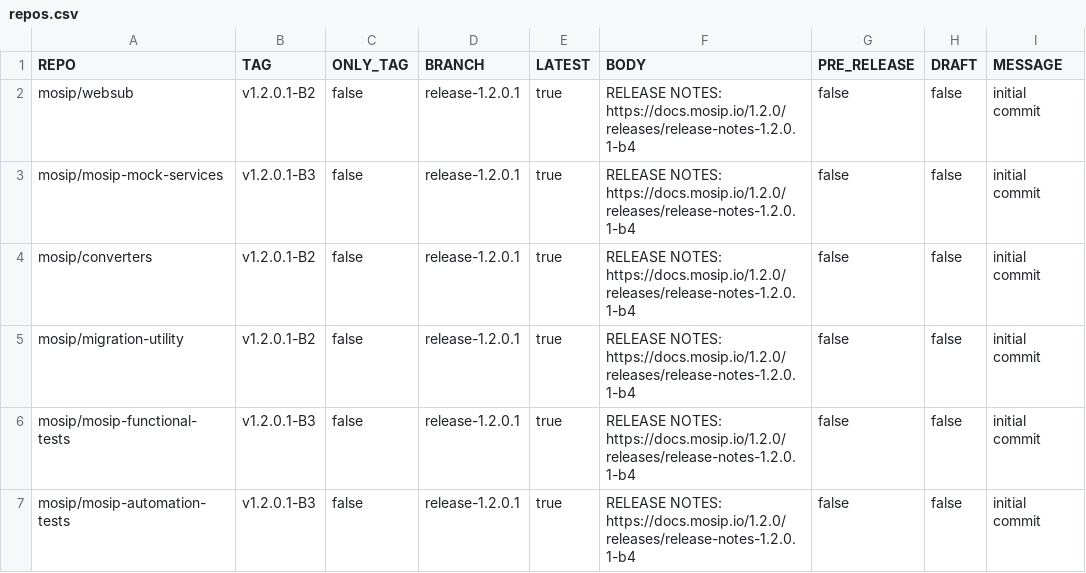
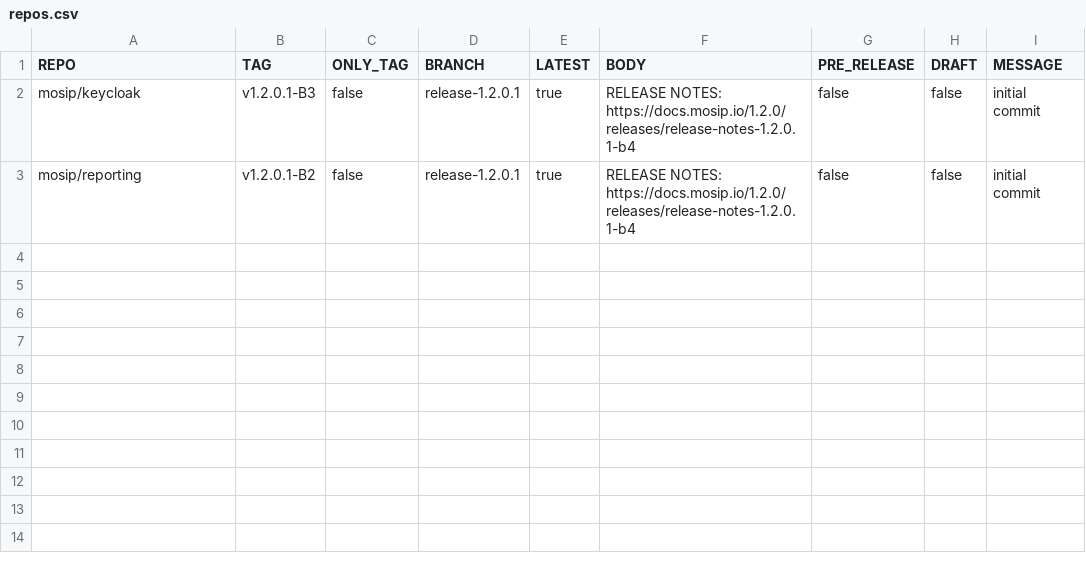
Before and after one commit to mosip/release-script, a CSV file: release/gh_release/repos.csv, drawn as a sheet.

Commit message:
[DSD-3932] upgrade-B4 release
Signed-off-by: PRAFUL RAKHADE <99539100+Prafulrakhade@users.noreply.github.com>

```diff
--- a/release/gh_release/repos.csv
+++ b/release/gh_release/repos.csv
@@ -1,7 +1,3 @@
 REPO,TAG,ONLY_TAG,BRANCH,LATEST,BODY,PRE_RELEASE,DRAFT,MESSAGE
-mosip/websub,v1.2.0.1-B2,false,release-1.2.0.1,true,RELEASE NOTES: https://docs.mosip.io/1.2.0/releases/release-notes-1.2.0.1-b4,false,false,initial commit
-mosip/mosip-mock-services,v1.2.0.1-B3,false,release-1.2.0.1,true,RELEASE NOTES: https://docs.mosip.io/1.2.0/releases/release-notes-1.2.0.1-b4,false,false,initial commit
-mosip/converters,v1.2.0.1-B2,false,release-1.2.0.1,true,RELEASE NOTES: https://docs.mosip.io/1.2.0/releases/release-notes-1.2.0.1-b4,false,false,initial commit
-mosip/migration-utility,v1.2.0.1-B2,false,release-1.2.0.1,true,RELEASE NOTES: https://docs.mosip.io/1.2.0/releases/release-notes-1.2.0.1-b4,false,false,initial commit
-mosip/mosip-functional-tests,v1.2.0.1-B3,false,release-1.2.0.1,true,RELEASE NOTES: https://docs.mosip.io/1.2.0/releases/release-notes-1.2.0.1-b4,false,false,initial commit
-mosip/mosip-automation-tests,v1.2.0.1-B3,false,release-1.2.0.1,true,RELEASE NOTES: https://docs.mosip.io/1.2.0/releases/release-notes-1.2.0.1-b4,false,false,initial commit
+mosip/keycloak,v1.2.0.1-B3,false,release-1.2.0.1,true,RELEASE NOTES: https://docs.mosip.io/1.2.0/releases/release-notes-1.2.0.1-b4,false,false,initial commit
+mosip/reporting,v1.2.0.1-B2,false,release-1.2.0.1,true,RELEASE NOTES: https://docs.mosip.io/1.2.0/releases/release-notes-1.2.0.1-b4,false,false,initial commit
```
